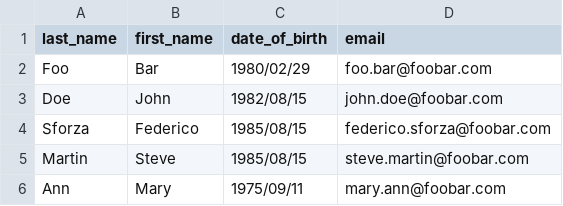
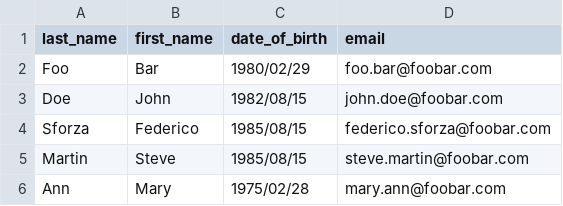
Before and after one commit to ggllcu/birthday-greetings, a CSV file: php/data.csv, drawn as a sheet.

```diff
--- a/php/data.csv
+++ b/php/data.csv
@@ -5,2 +5,2 @@ Sforza, Federico, 1985/08/15, federico.sforza@foobar.com
 Martin, Steve, 1985/08/15, steve.martin@foobar.com
-Ann, Mary, 1975/09/11, mary.ann@foobar.com
+Ann, Mary, 1975/02/28, mary.ann@foobar.com
```
Also changed, not shown: 1 other file.
